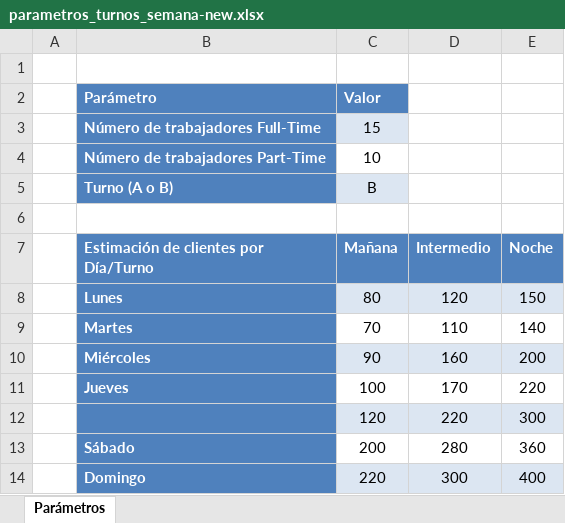
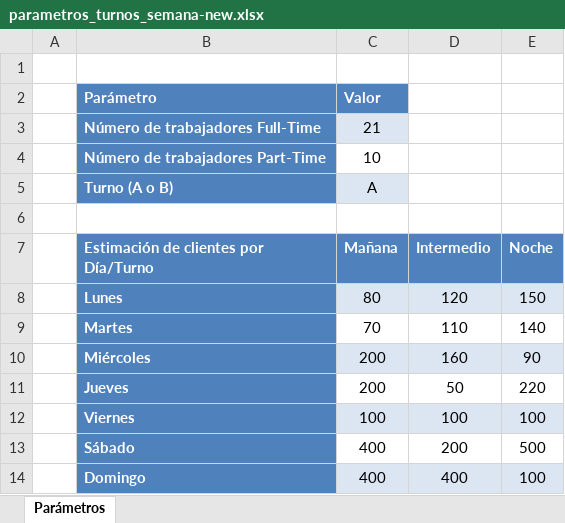
Before and after one commit to Duridev/app-turnos-funciones-y-matrices, an Excel workbook: parametros_turnos_semana-new.xlsx, sheet Parámetros, drawn as a sheet; values as stored, in another font and other column widths than the file's, no borders; removed rows and columns are numbered as before the commit, all else as after; the diff names each change by its address in the sheet, - before the commit and + after, or states it on an @@ line.

```diff
--- a/parametros_turnos_semana-new.xlsx (sheet Parámetros)
+++ b/parametros_turnos_semana-new.xlsx (sheet Parámetros)
-C3 (Mañana): 15
+C3 (Mañana): 21
-C5 (Mañana): B
+C5 (Mañana): A
-C10 (Mañana): 90
+C10 (Mañana): 200
-E10 (Noche): 200
+E10 (Noche): 90
-C11 (Mañana): 100
+C11 (Mañana): 200
-D11 (Intermedio): 170
+D11 (Intermedio): 50
-row 12:  |  | 120 | 220 | 300
+row 12:  | Viernes | 100 | 100 | 100
-C13 (Mañana): 200
+C13 (Mañana): 400
-D13 (Intermedio): 280
+D13 (Intermedio): 200
-E13 (Noche): 360
+E13 (Noche): 500
-C14 (Mañana): 220
+C14 (Mañana): 400
-D14 (Intermedio): 300
+D14 (Intermedio): 400
-E14 (Noche): 400
+E14 (Noche): 100
```
Also changed, not shown: 6 other files.
